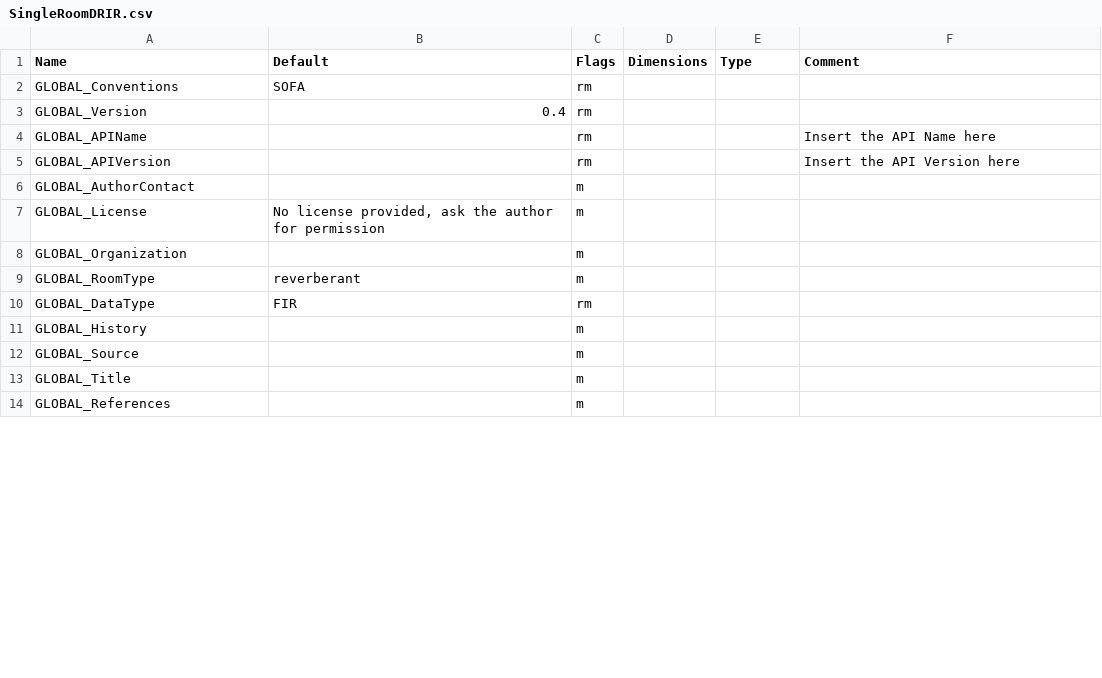
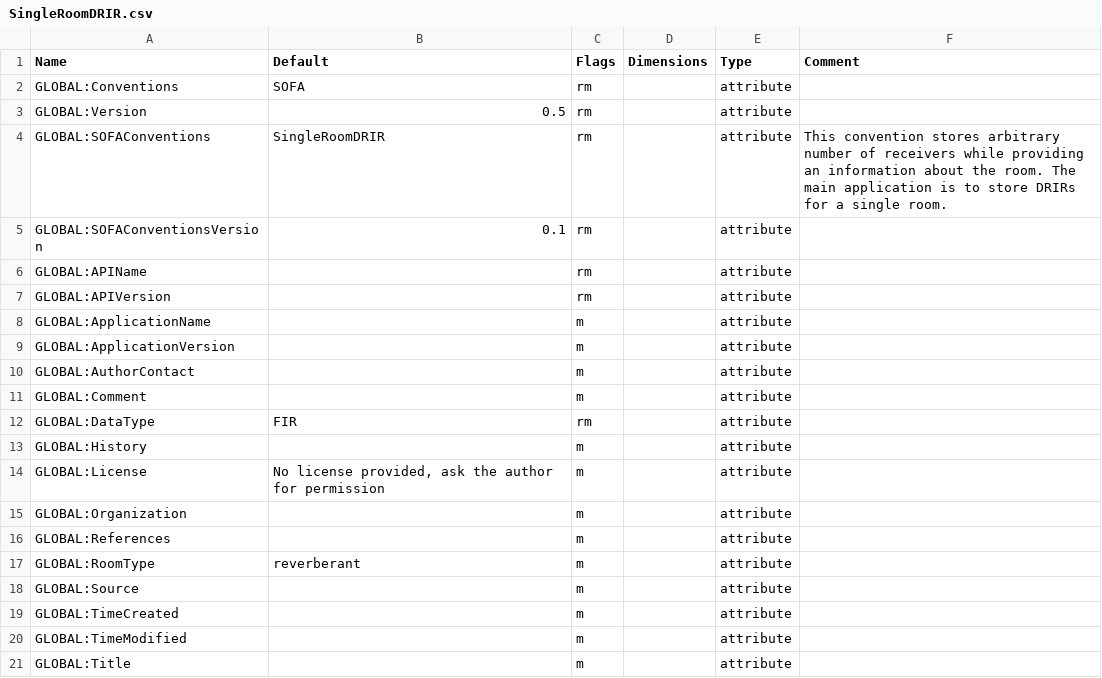
Before and after one commit to sofacoustics/SOFAtoolbox, a CSV file: API_MO/conventions/SingleRoomDRIR.csv, drawn as a sheet; only a part is shown; the diff covers the shown part only.

```diff
--- a/API_MO/conventions/SingleRoomDRIR.csv
+++ b/API_MO/conventions/SingleRoomDRIR.csv
@@ -1,14 +1,21 @@
 Name	Default	Flags	Dimensions	Type	Comment
-GLOBAL_Conventions	SOFA	rm	  		
-GLOBAL_Version	0.4	rm	 		
-GLOBAL_APIName		rm	  		Insert the API Name here
-GLOBAL_APIVersion		rm	  		Insert the API Version here
-GLOBAL_AuthorContact		m	  		
-GLOBAL_License	No license provided, ask the author for permission	m	  		
-GLOBAL_Organization		m	  		
-GLOBAL_RoomType	reverberant	m	  		
-GLOBAL_DataType	FIR	rm	  		
-GLOBAL_History		m	 		
-GLOBAL_Source		m			
-GLOBAL_Title		m			
-GLOBAL_References		m			
+GLOBAL:Conventions	SOFA	rm	  	attribute	
+GLOBAL:Version	0.5	rm	 	attribute	
+GLOBAL:SOFAConventions	SingleRoomDRIR	rm	  	attribute	This convention stores arbitrary number of receivers while providing an information about the room. The main application is to store DRIRs for a single room.
+GLOBAL:SOFAConventionsVersion	0.1	rm	  	attribute	
+GLOBAL:APIName		rm	  	attribute	
+GLOBAL:APIVersion		rm	  	attribute	
+GLOBAL:ApplicationName		m	  	attribute	
+GLOBAL:ApplicationVersion		m	  	attribute	
+GLOBAL:AuthorContact		m	  	attribute	
+GLOBAL:Comment		m	 	attribute	
+GLOBAL:DataType	FIR	rm	  	attribute	
+GLOBAL:History		m	 	attribute	
+GLOBAL:License	No license provided, ask the author for permission	m	  	attribute	
+GLOBAL:Organization		m	  	attribute	
+GLOBAL:References		m		attribute	
+GLOBAL:RoomType	reverberant	m	  	attribute	
+GLOBAL:Source		m		attribute	
+GLOBAL:TimeCreated		m	 	attribute	
+GLOBAL:TimeModified		m	 	attribute	
+GLOBAL:Title		m		attribute	
```
Also changed, not shown: 11 removed rows and 24 edited cells elsewhere in this file, API_MO/conventions/GeneralTF.csv, API_MO/conventions/SimpleFreeFieldHRIR.csv, 20 other files.
